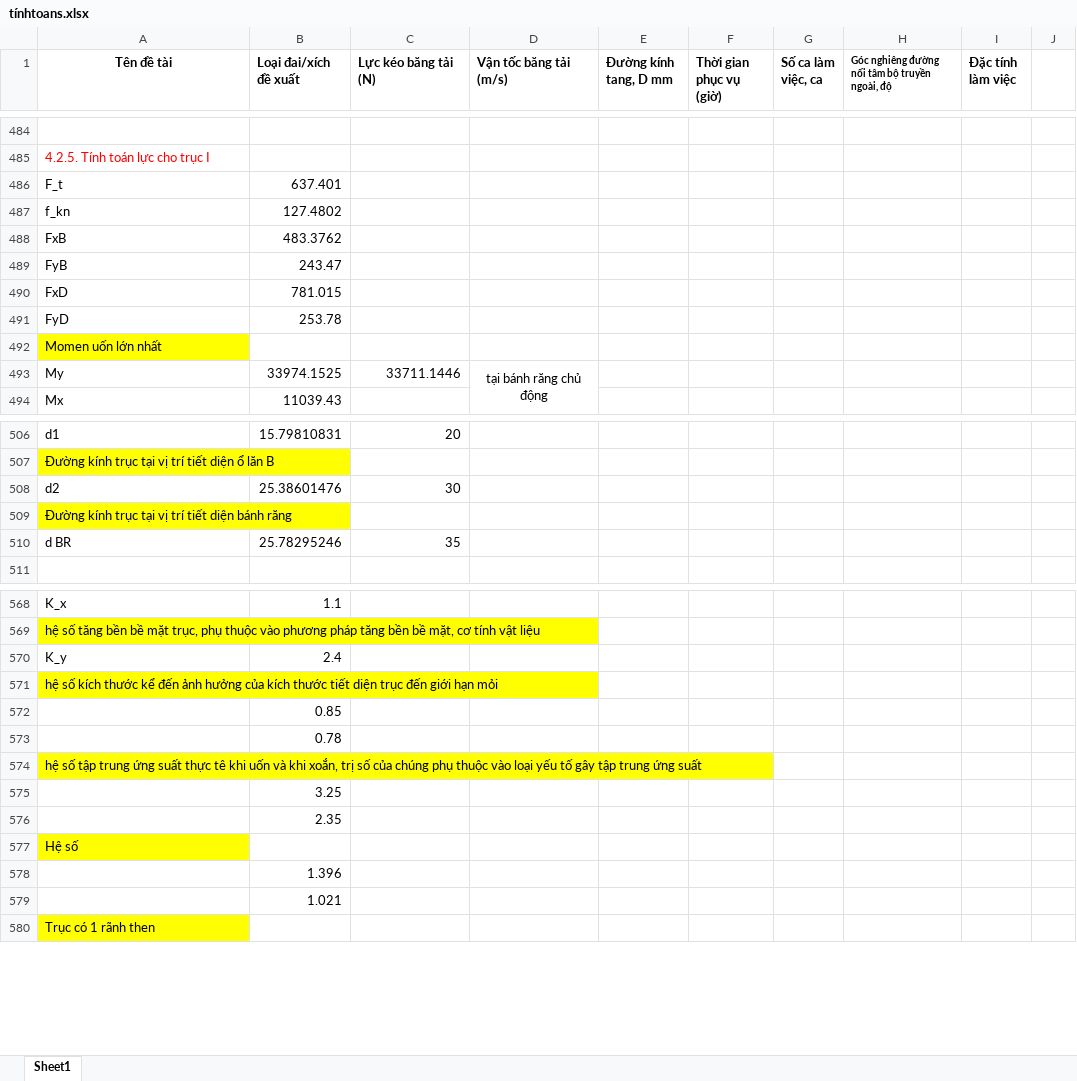
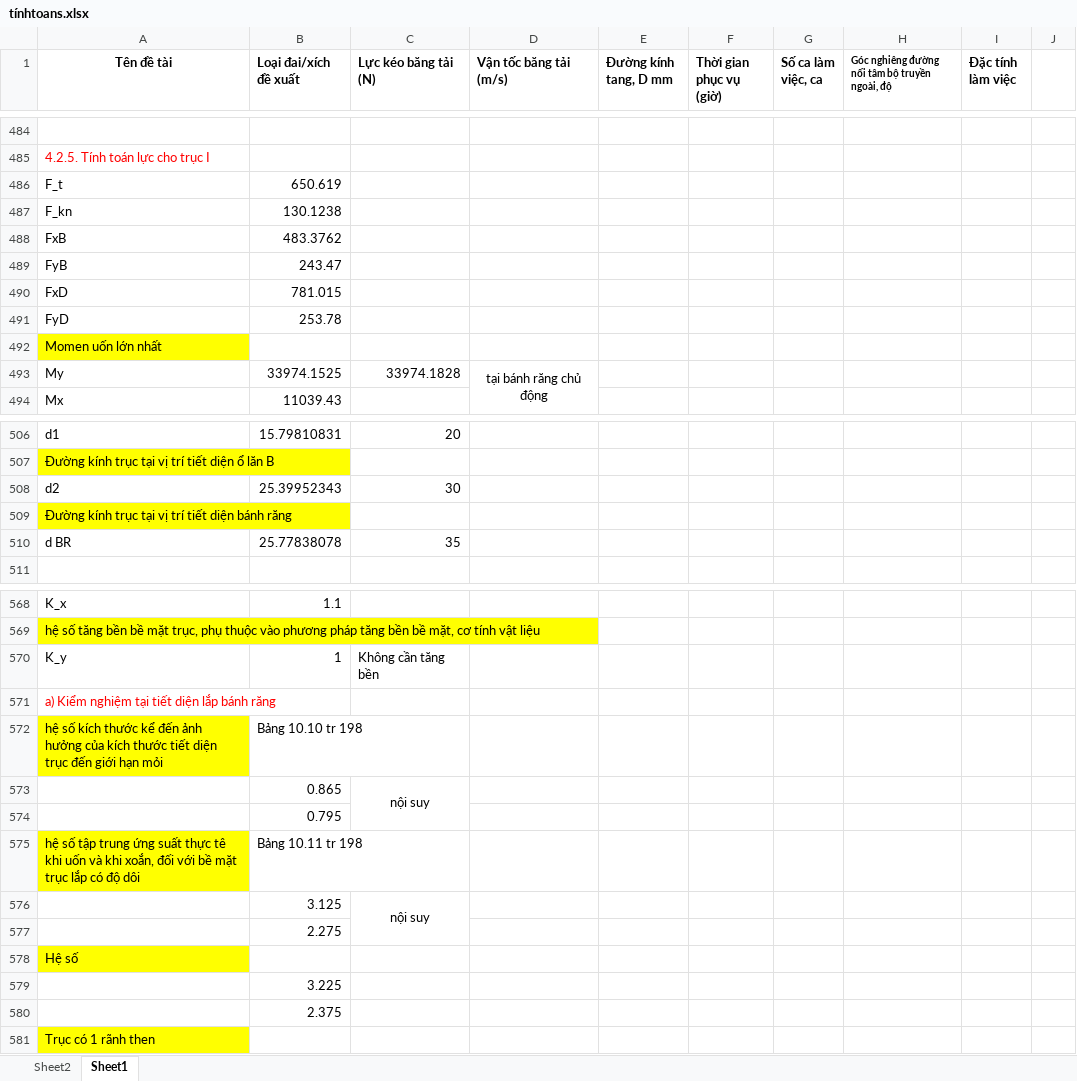
Before and after one commit to mducng12-5/do-an-tkm-2026.1, an Excel workbook: tínhtoans.xlsx, sheet Sheet1, drawn as a sheet; only a part is shown, gaps mark what is left out; values as stored, in another font and other column widths than the file's, no borders; charts and pictures not drawn; removed rows and columns are numbered as before the commit, all else as after; the diff covers the shown part only; the diff names each change by its address in the sheet, - before the commit and + after, or states it on an @@ line.

Commit message:
done excel tính toán thiết kế và chọn ổ lăn cho trục I

```diff
--- a/tínhtoans.xlsx (sheet Sheet1)
+++ b/tínhtoans.xlsx (sheet Sheet1)
+sheet tab: Sheet2
-B486 (Loại đai/xích đề xuất): 637.401
+B486 (Loại đai/xích đề xuất): 650.619
-row 487: f_kn | 127.4802
+row 487: F_kn | 130.1238
-C493 (Lực kéo băng tải (N)): 33711.1446
+C493 (Lực kéo băng tải (N)): 33974.1828
-B508 (Loại đai/xích đề xuất): 25.38601476
+B508 (Loại đai/xích đề xuất): 25.39952343
-B510 (Loại đai/xích đề xuất): 25.78295246
+B510 (Loại đai/xích đề xuất): 25.77838078
-B570 (Loại đai/xích đề xuất): 2.4
+B570 (Loại đai/xích đề xuất): 1
-C570 (Lực kéo băng tải (N)): (empty)
+C570 (Lực kéo băng tải (N)): Không cần tăng bền
+row 571: a) Kiểm nghiệm tại tiết diện lắp bánh răng
-B572 (Loại đai/xích đề xuất): (empty)
+B572 (Loại đai/xích đề xuất): Bảng 10.10 tr 198
-row 572:  | 0.85
-row 573:  | 0.78
-row 574: hệ số tập trung ứng suất thực tê khi uốn và khi xoắn, trị số của chúng phụ thuộc vào loại yếu tố gây tập trung ứng suất
+row 573:  | 0.865 | nội suy
-B574 (Loại đai/xích đề xuất): 3.25
+B574 (Loại đai/xích đề xuất): 0.795
+row 575: hệ số tập trung ứng suất thực tê khi uốn và khi xoắn, đối với bề mặt trục lắp có độ dôi | Bảng 10.11 tr 198
+row 576:  | 3.125 | nội suy
-B577 (Loại đai/xích đề xuất): 2.35
+B577 (Loại đai/xích đề xuất): 2.275
-B579 (Loại đai/xích đề xuất): 1.396
+B579 (Loại đai/xích đề xuất): 3.225
-B580 (Loại đai/xích đề xuất): 1.021
+B580 (Loại đai/xích đề xuất): 2.375
```
Also changed, not shown: 119 added rows and 5 edited cells elsewhere in this sheet, formulas that keep their value, charts or pictures, 2 other files.
